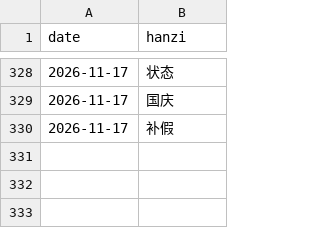
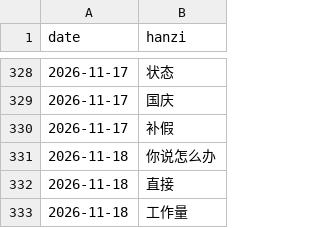
Before and after one commit to KianAhi/mandarin-news-podcast, a CSV file: exposures.csv, drawn as a sheet; only a part is shown, gaps mark what is left out; the diff names each change by its address in the sheet, - before the commit and + after, or states it on an @@ line.

```diff
--- a/exposures.csv
+++ b/exposures.csv
+row 331: 2026-11-18 | 你说怎么办
+row 332: 2026-11-18 | 直接
+row 333: 2026-11-18 | 工作量
```
Also changed, not shown: 5 other files.
